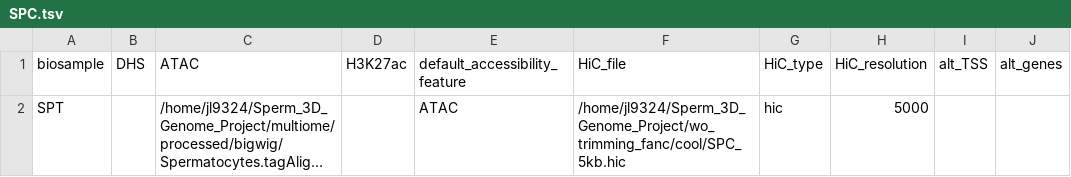
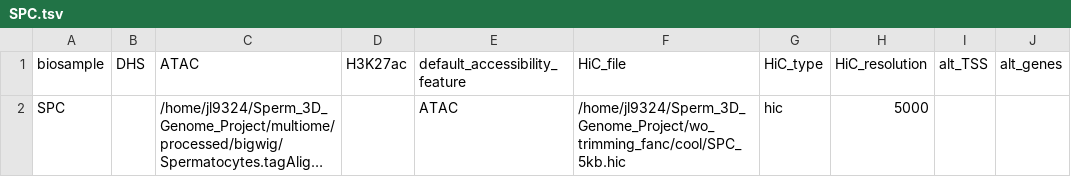
Before and after one commit to Gavin-Lijy/ABC-Enhancer-Gene-Prediction, a TSV file: config/SPC.tsv, drawn as a sheet; long unchanged cells end in …; the diff names each change by its address in the sheet, - before the commit and + after, or states it on an @@ line.

Commit message:
SPC

```diff
--- a/config/SPC.tsv
+++ b/config/SPC.tsv
-A2 (biosample): SPT
+A2 (biosample): SPC
```
